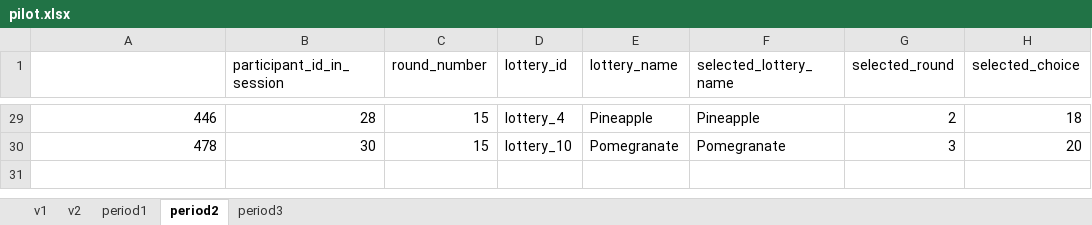
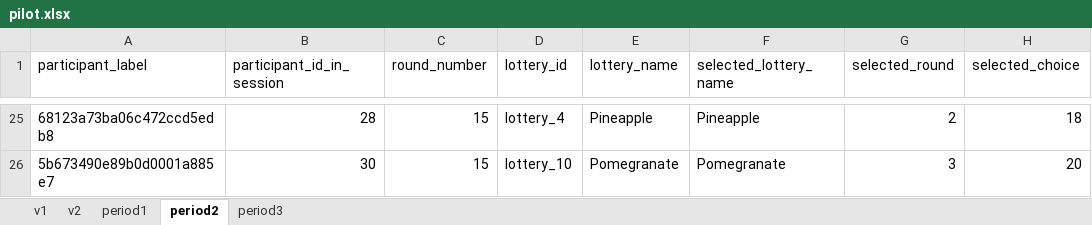
Before and after one commit to AndrijaLukovic/Estimation, an Excel workbook: pilot.xlsx, sheet period2, drawn as a sheet; only a part is shown, gaps mark what is left out; values as stored, in another font and other column widths than the file's, no borders; addresses are those after the commit; the diff covers the shown part only; the diff names each change by its address in the sheet, - before the commit and + after, or states it on an @@ line.

```diff
--- a/pilot.xlsx (sheet period2)
+++ b/pilot.xlsx (sheet period2)
-A1: (empty)
+A1: participant_label
-A25 (participant_label): 446
+A25 (participant_label): 68123a73ba06c472ccd5edb8
-A26 (participant_label): 478
+A26 (participant_label): 5b673490e89b0d0001a885e7
```
Also changed, not shown: 4 removed rows and 23 edited cells elsewhere in this sheet, sheet v2, sheet period1, sheet v1, sheet period3, 5 other files.
